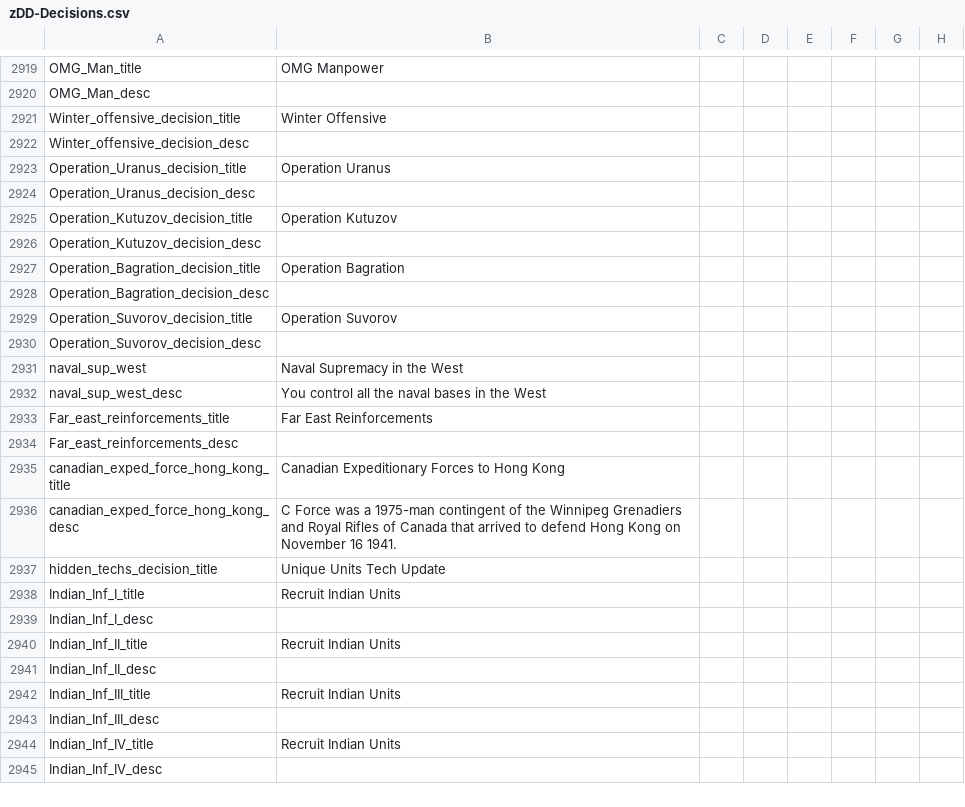
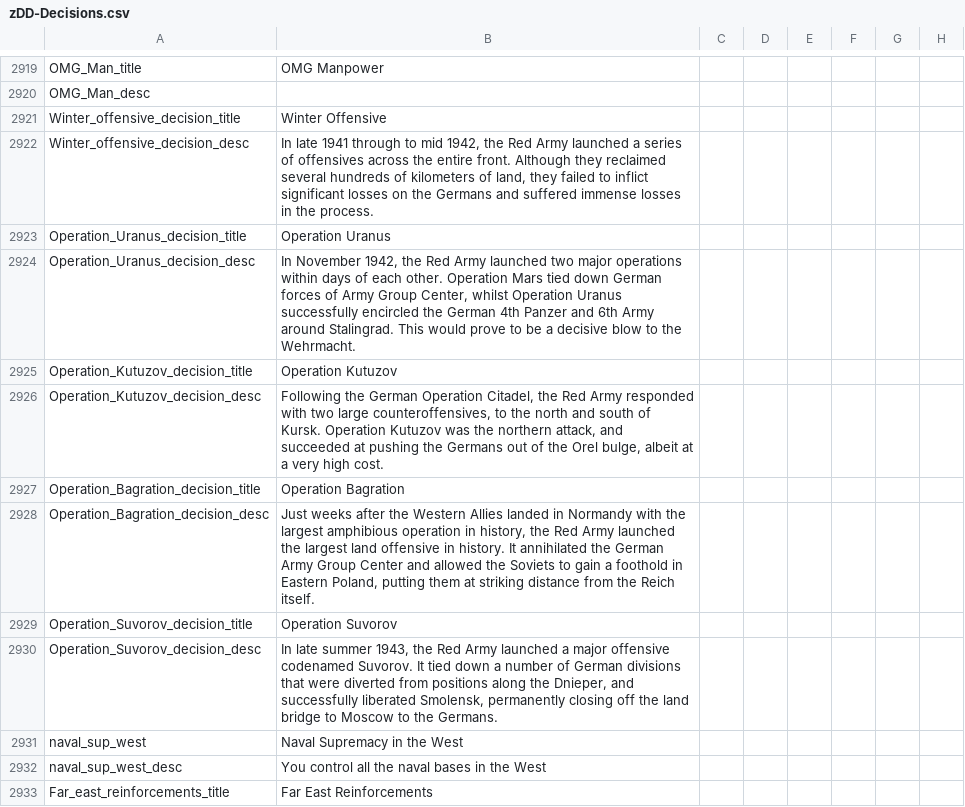
Before and after one commit to oumajgad/BlackICE, a CSV file: localisation/zDD-Decisions.csv, drawn as a sheet; only a part is shown, gaps mark what is left out; the shorter side is filled out with more unchanged rows; the diff names each change by its address in the sheet, - before the commit and + after, or states it on an @@ line.

Commit message:
sov operation locs

```diff
--- a/localisation/zDD-Decisions.csv
+++ b/localisation/zDD-Decisions.csv
-B2922: (empty)
+B2922: In late 1941 through to mid 1942, the Red Army launched a series of offensives across the entire front. Although they reclaimed several hundreds of kilometers of land, they failed to inflict significant losses on the Germans and suffered immense losses in the process.
-B2924: (empty)
+B2924: In November 1942, the Red Army launched two major operations within days of each other. Operation Mars tied down German forces of Army Group Center, whilst Operation Uranus successfully encircled the German 4th Panzer and 6th Army around Stalingrad. This would prove to be a decisive blow to the Wehrmacht.
-B2926: (empty)
+B2926: Following the German Operation Citadel, the Red Army responded with two large counteroffensives, to the north and south of Kursk. Operation Kutuzov was the northern attack, and succeeded at pushing the Germans out of the Orel bulge, albeit at a very high cost.
-B2928: (empty)
+B2928: Just weeks after the Western Allies landed in Normandy with the largest amphibious operation in history, the Red Army launched the largest land offensive in history. It annihilated the German Army Group Center and allowed the Soviets to gain a foothold in Eastern Poland, putting them at striking distance from the Reich itself.
-B2930: (empty)
+B2930: In late summer 1943, the Red Army launched a major offensive codenamed Suvorov. It tied down a number of German divisions that were diverted from positions along the Dnieper, and successfully liberated Smolensk, permanently closing off the land bridge to Moscow to the Germans.
```
